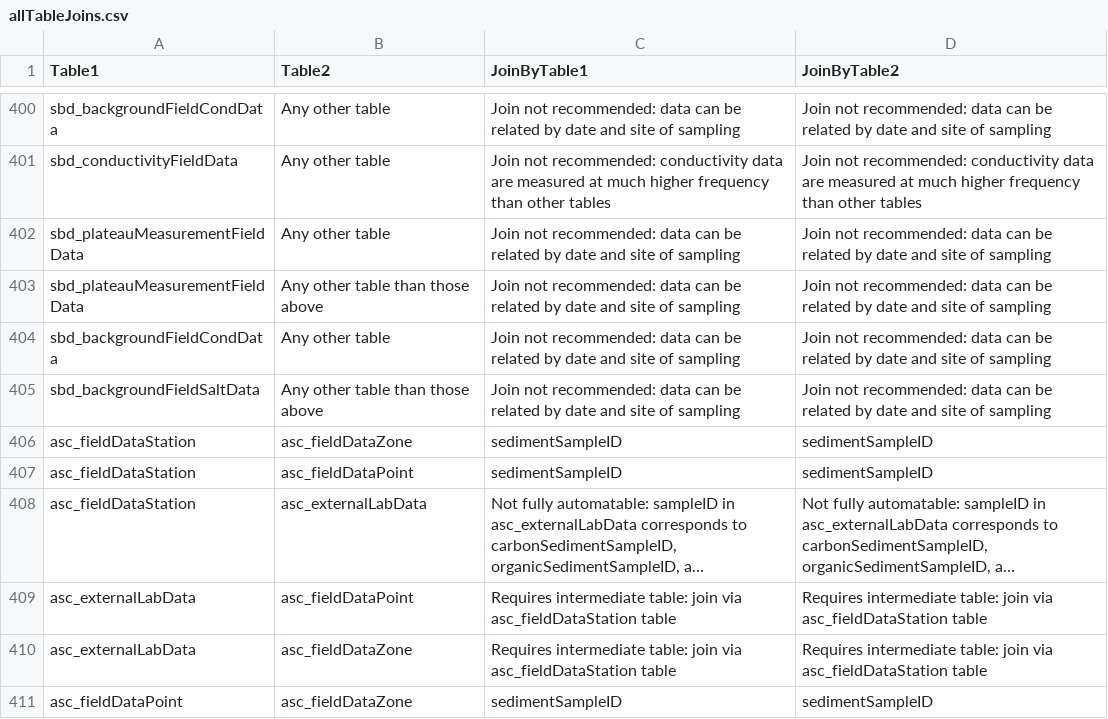
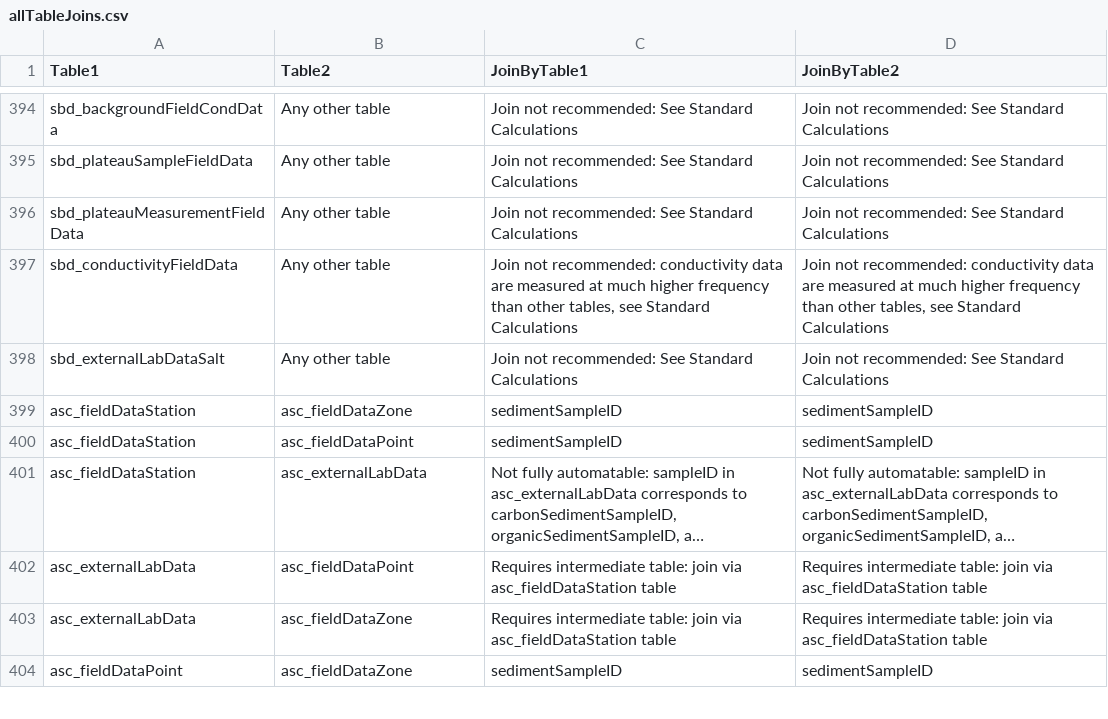
Before and after one commit to kcawley/NEON-quick-start-guides-1, a CSV file: allTableJoins.csv, drawn as a sheet; only a part is shown, gaps mark what is left out; long unchanged cells end in …; the diff covers the shown part only.

Commit message:
reaeration and salt-based discharge join updates

```diff
--- a/allTableJoins.csv
+++ b/allTableJoins.csv
@@ -400,7 +394,6 @@
-"sbd_backgroundFieldCondData","Any other table","Join not recommended: data can be related by date and site of sampling","Join not recommended: data can be related by date and site of sampling"
-"sbd_conductivityFieldData","Any other table","Join not recommended: conductivity data are measured at much higher frequency than other tables","Join not recommended: conductivity data are measured at much higher frequency than other tables"
-"sbd_plateauMeasurementFieldData","Any other table","Join not recommended: data can be related by date and site of sampling","Join not recommended: data can be related by date and site of sampling"
-"sbd_plateauMeasurementFieldData","Any other table than those above","Join not recommended: data can be related by date and site of sampling","Join not recommended: data can be related by date and site of sampling"
-"sbd_backgroundFieldCondData","Any other table","Join not recommended: data can be related by date and site of sampling","Join not recommended: data can be related by date and site of sampling"
-"sbd_backgroundFieldSaltData","Any other table than those above","Join not recommended: data can be related by date and site of sampling","Join not recommended: data can be related by date and site of sampling"
+"sbd_backgroundFieldCondData","Any other table","Join not recommended: See Standard Calculations","Join not recommended: See Standard Calculations"
+"sbd_plateauSampleFieldData","Any other table","Join not recommended: See Standard Calculations","Join not recommended: See Standard Calculations"
+"sbd_plateauMeasurementFieldData","Any other table","Join not recommended: See Standard Calculations","Join not recommended: See Standard Calculations"
+"sbd_conductivityFieldData","Any other table","Join not recommended: conductivity data are measured at much higher frequency than other tables, see Standard Calculations","Join not recommended: conductivity data are measured at much higher frequency than other tables, see Standard Calculations"
+"sbd_externalLabDataSalt","Any other table","Join not recommended: See Standard Calculations","Join not recommended: See Standard Calculations"
 "asc_fieldDataStation","asc_fieldDataZone","sedimentSampleID","sedimentSampleID"
```
Also changed, not shown: 6 added rows, 12 removed rows and 14 edited cells elsewhere in this file.
